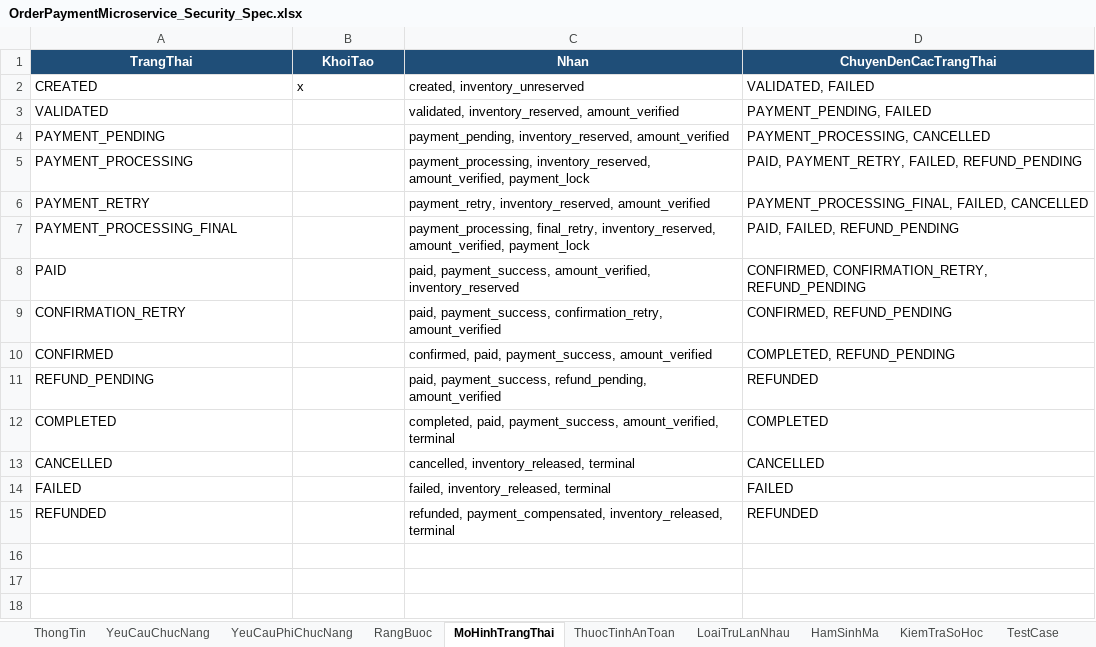
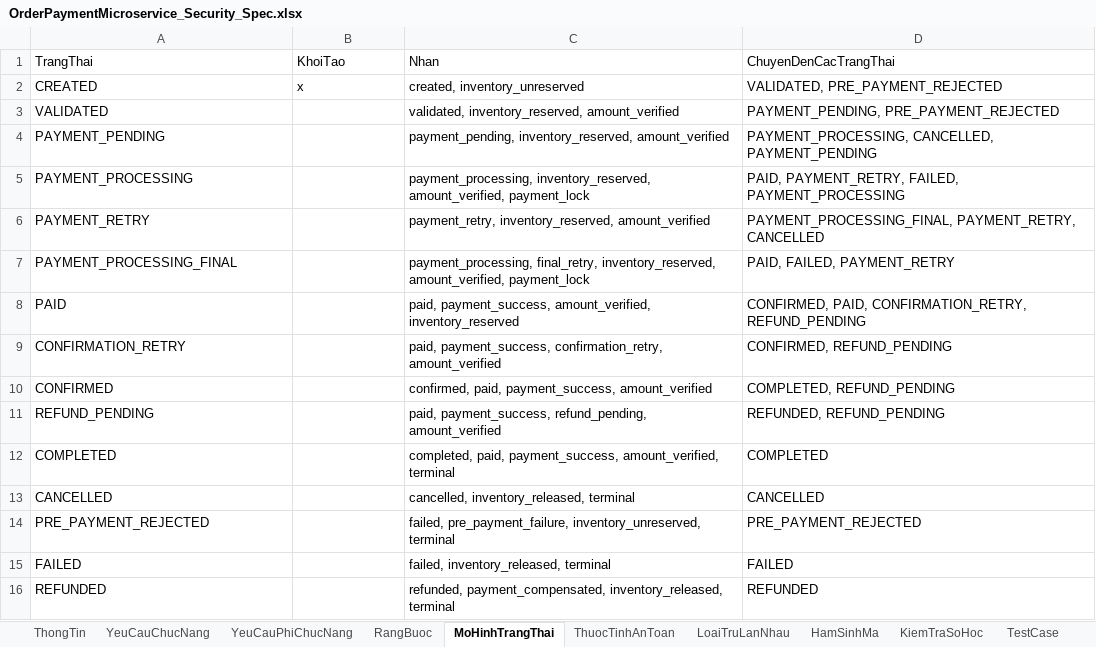
Before and after one commit to HoagnPham/OrderPaymentMicroservice, an Excel workbook: OrderPaymentMicroservice_Security_Spec.xlsx, sheet MoHinhTrangThai, drawn as a sheet; values as stored, in another font and other column widths than the file's, no borders; the diff names each change by its address in the sheet, - before the commit and + after, or states it on an @@ line.

```diff
--- a/OrderPaymentMicroservice_Security_Spec.xlsx (sheet MoHinhTrangThai)
+++ b/OrderPaymentMicroservice_Security_Spec.xlsx (sheet MoHinhTrangThai)
@@ A1:D1 fill: #1F4E78 → none, bold: on → off, text colour: #FFFFFF → black, alignment: center → left @@
-D2 (ChuyenDenCacTrangThai): VALIDATED, FAILED
+D2 (ChuyenDenCacTrangThai): VALIDATED, PRE_PAYMENT_REJECTED
-D3 (ChuyenDenCacTrangThai): PAYMENT_PENDING, FAILED
+D3 (ChuyenDenCacTrangThai): PAYMENT_PENDING, PRE_PAYMENT_REJECTED
-D4 (ChuyenDenCacTrangThai): PAYMENT_PROCESSING, CANCELLED
+D4 (ChuyenDenCacTrangThai): PAYMENT_PROCESSING, CANCELLED, PAYMENT_PENDING
-D5 (ChuyenDenCacTrangThai): PAID, PAYMENT_RETRY, FAILED, REFUND_PENDING
+D5 (ChuyenDenCacTrangThai): PAID, PAYMENT_RETRY, FAILED, PAYMENT_PROCESSING
-D6 (ChuyenDenCacTrangThai): PAYMENT_PROCESSING_FINAL, FAILED, CANCELLED
+D6 (ChuyenDenCacTrangThai): PAYMENT_PROCESSING_FINAL, PAYMENT_RETRY, CANCELLED
-D7 (ChuyenDenCacTrangThai): PAID, FAILED, REFUND_PENDING
+D7 (ChuyenDenCacTrangThai): PAID, FAILED, PAYMENT_RETRY
-D8 (ChuyenDenCacTrangThai): CONFIRMED, CONFIRMATION_RETRY, REFUND_PENDING
+D8 (ChuyenDenCacTrangThai): CONFIRMED, PAID, CONFIRMATION_RETRY, REFUND_PENDING
-D11 (ChuyenDenCacTrangThai): REFUNDED
+D11 (ChuyenDenCacTrangThai): REFUNDED, REFUND_PENDING
+row 14: PRE_PAYMENT_REJECTED |  | failed, pre_payment_failure, inventory_unreserved, terminal | PRE_PAYMENT_REJECTED
```
Also changed, not shown: sheet TestCase, sheet YeuCauChucNang, sheet ThuocTinhAnToan, sheet HamSinhMa, sheet YeuCauPhiChucNang, sheet RangBuoc, 3 more sheets, 25 other files.
